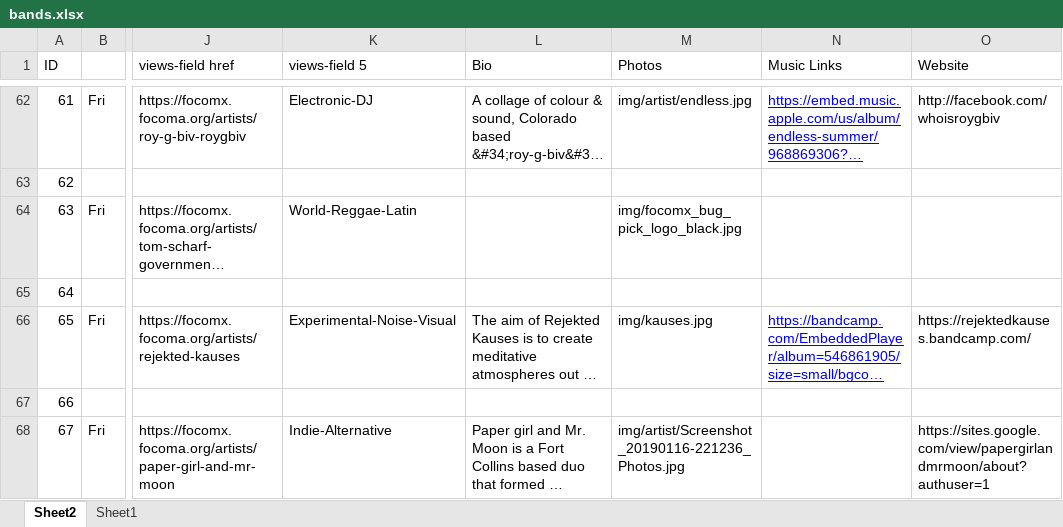
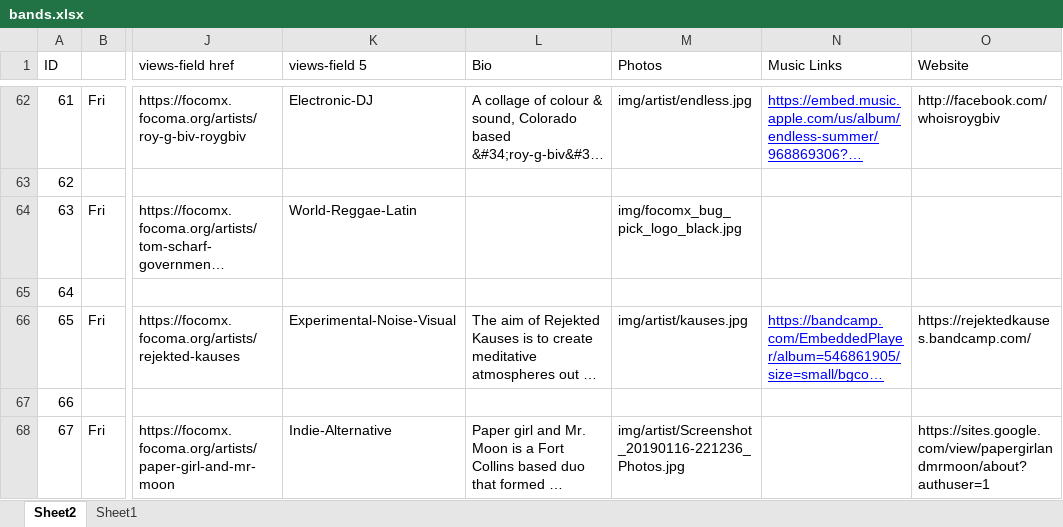
Before and after one commit to christian-lorange/fc_fest, an Excel workbook: bands.xlsx, sheet Sheet2, drawn as a sheet; only a part is shown, gaps mark what is left out; long unchanged cells end in …; values as stored, in another font and other column widths than the file's, no borders; conditional formats not drawn; the diff names each change by its address in the sheet, - before the commit and + after, or states it on an @@ line.

```diff
--- a/bands.xlsx (sheet Sheet2)
+++ b/bands.xlsx (sheet Sheet2)
-M66 (Photos): img/kauses.jpg
+M66 (Photos): img/artist/kauses.jpg
```
Also changed, not shown: 3 other files.
